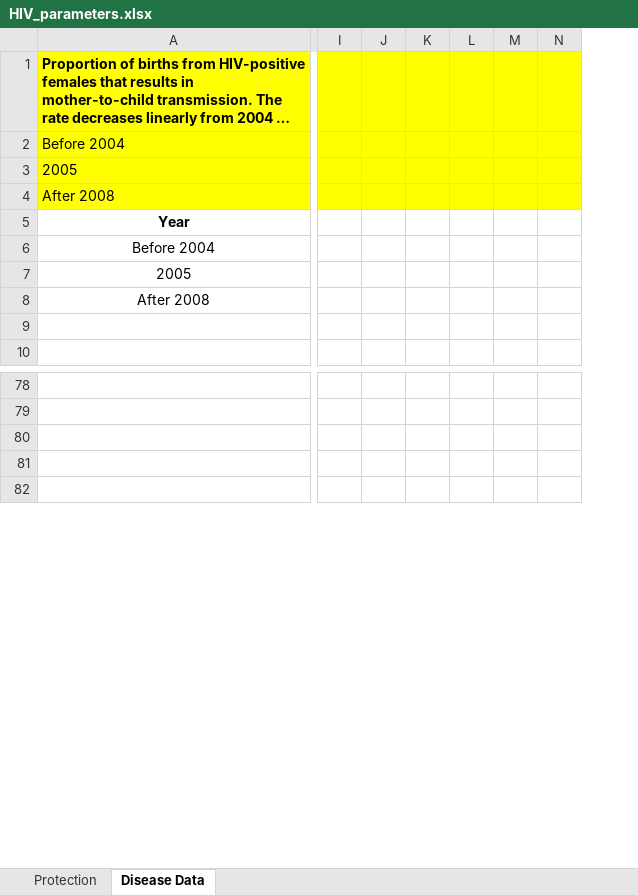
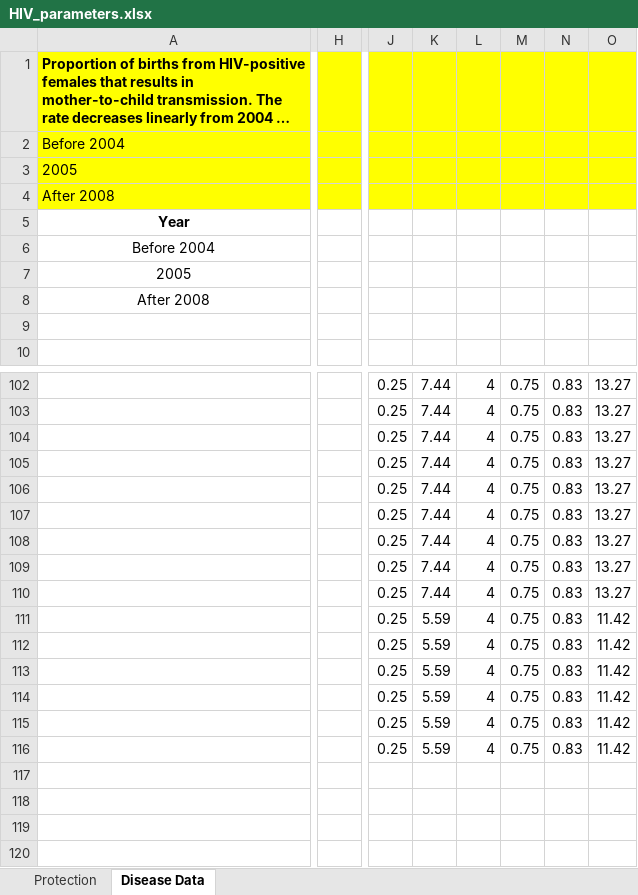
Before and after one commit to ICRC-Models/HHCoM, an Excel workbook: Config/HIV_parameters.xlsx, sheet Disease Data, drawn as a sheet; only a part is shown, gaps mark what is left out; long unchanged cells end in …; values as stored, in another font and other column widths than the file's, no borders; charts and pictures not drawn; removed rows and columns are numbered as before the commit, all else as after; rows hold the shown columns only; the diff covers the shown part only; the diff names each change by its address in the sheet, - before the commit and + after, or states it on an @@ line.

```diff
--- a/Config/HIV_parameters.xlsx (sheet Disease Data)
+++ b/Config/HIV_parameters.xlsx (sheet Disease Data)
+column H, empty
-column I, empty
-column J, empty
-column K, empty
-column L, empty
-column M, empty
-column N, empty
+column J, row 102: 0.25
+column K, row 102: 7.44
+column L, row 102: 4
+column M, row 102: 0.75
+column N, row 102: 0.83
+column O, row 102: 13.27
-row 102: (empty)
+row 102:  |  | 0.25 | 7.44 | 4 | 0.75 | 0.83 | 13.27
+row 103:  |  | 0.25 | 7.44 | 4 | 0.75 | 0.83 | 13.27
+row 104:  |  | 0.25 | 7.44 | 4 | 0.75 | 0.83 | 13.27
+row 105:  |  | 0.25 | 7.44 | 4 | 0.75 | 0.83 | 13.27
+row 106:  |  | 0.25 | 7.44 | 4 | 0.75 | 0.83 | 13.27
+row 107:  |  | 0.25 | 7.44 | 4 | 0.75 | 0.83 | 13.27
+row 108:  |  | 0.25 | 7.44 | 4 | 0.75 | 0.83 | 13.27
+row 109:  |  | 0.25 | 7.44 | 4 | 0.75 | 0.83 | 13.27
+row 110:  |  | 0.25 | 7.44 | 4 | 0.75 | 0.83 | 13.27
+row 111:  |  | 0.25 | 5.59 | 4 | 0.75 | 0.83 | 11.42
+row 112:  |  | 0.25 | 5.59 | 4 | 0.75 | 0.83 | 11.42
+row 113:  |  | 0.25 | 5.59 | 4 | 0.75 | 0.83 | 11.42
+row 114:  |  | 0.25 | 5.59 | 4 | 0.75 | 0.83 | 11.42
+row 115:  |  | 0.25 | 5.59 | 4 | 0.75 | 0.83 | 11.42
+row 116:  |  | 0.25 | 5.59 | 4 | 0.75 | 0.83 | 11.42
```
Also changed, not shown: 54 added rows, 30 removed rows, 17 edited cells, cell formats and merged cells elsewhere in this sheet, formulas that keep their value, charts or pictures.
